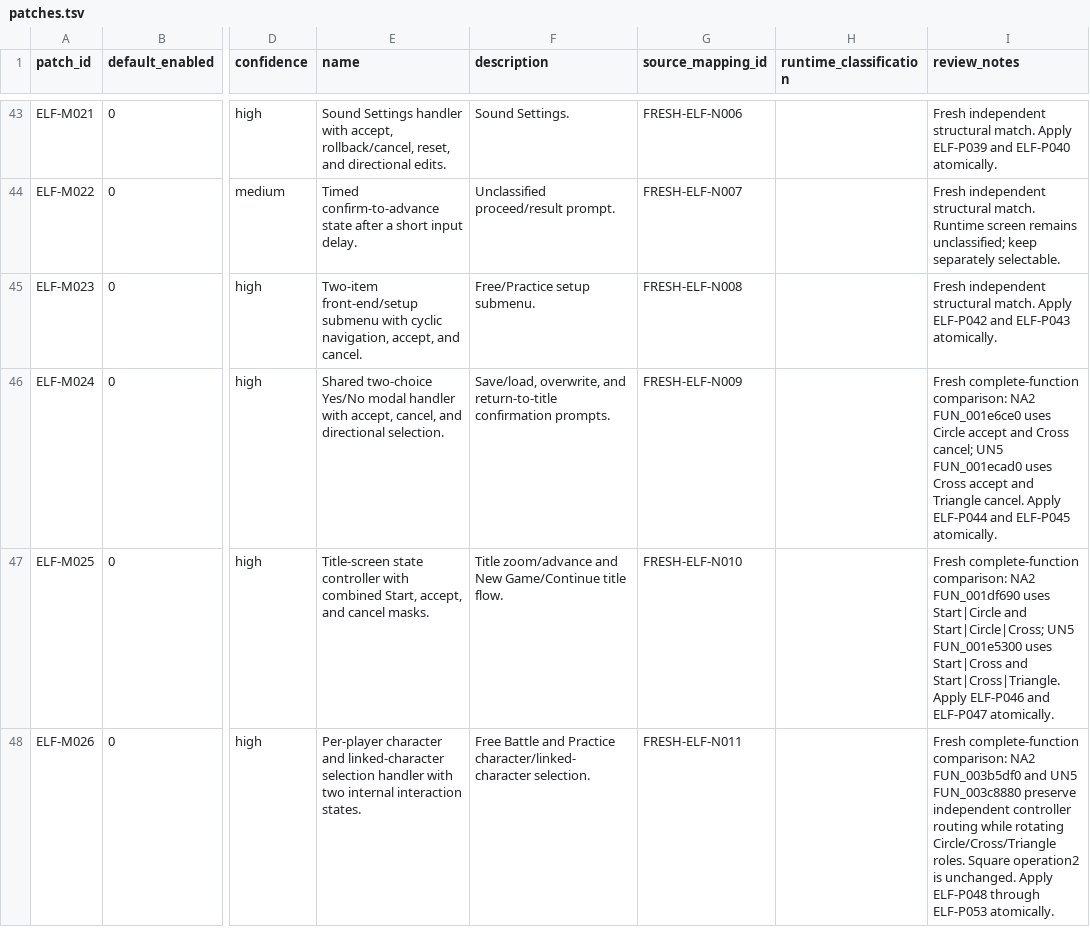
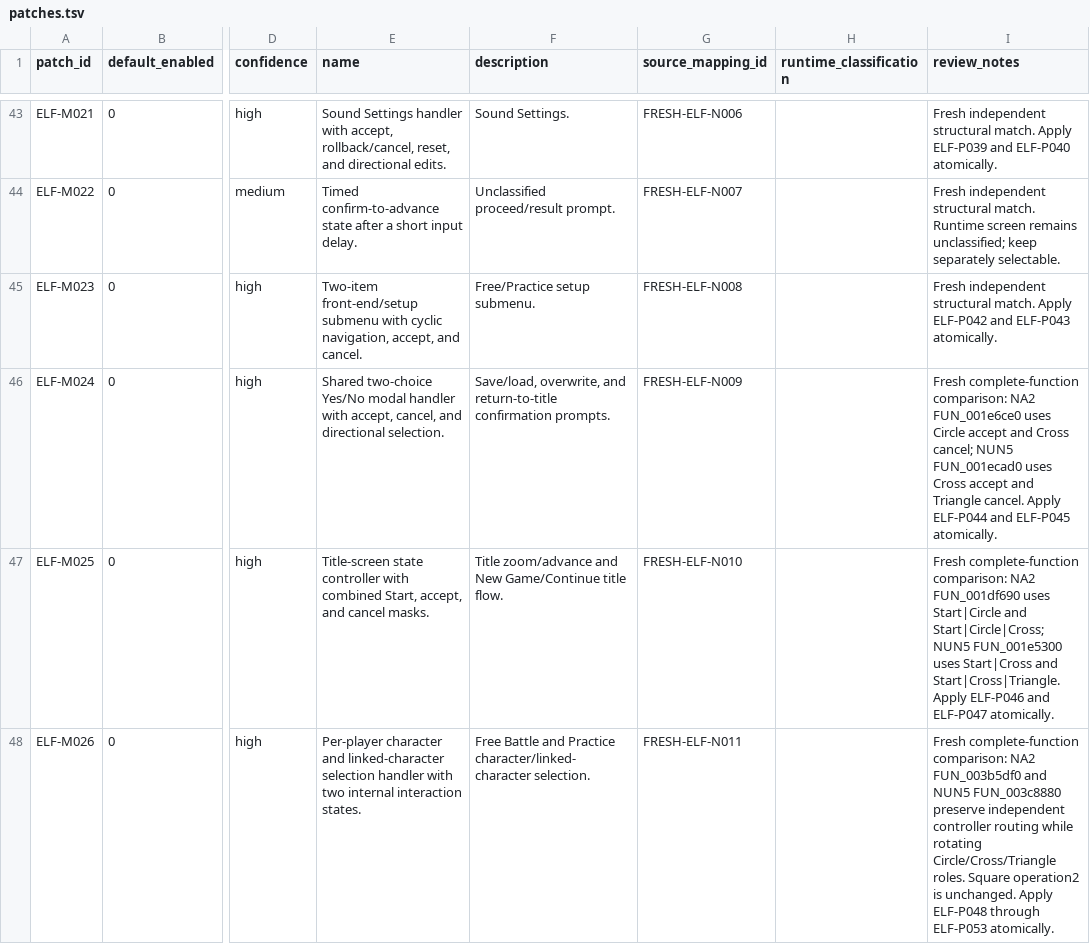
Before and after one commit to solid1353/NA2-Modding, a TSV file: na2_patcher/modules/raw_binary/patch_sets/menu_input/patches.tsv, drawn as a sheet; only a part is shown, gaps mark what is left out; the diff covers the shown part only; the diff names each change by its address in the sheet, - before the commit and + after, or states it on an @@ line.

```diff
--- a/na2_patcher/modules/raw_binary/patch_sets/menu_input/patches.tsv
+++ b/na2_patcher/modules/raw_binary/patch_sets/menu_input/patches.tsv
-I46 (review_notes): …Cross cancel; UN5 FUN_001ecad0 uses…
+I46 (review_notes): …Cross cancel; NUN5 FUN_001ecad0 uses…
-I47 (review_notes): …and Start|Circle|Cross; UN5 FUN_001e5300 uses…
+I47 (review_notes): …and Start|Circle|Cross; NUN5 FUN_001e5300 uses…
-I48 (review_notes): …FUN_003b5df0 and UN5 FUN_003c8880 preserve…
+I48 (review_notes): …FUN_003b5df0 and NUN5 FUN_003c8880 preserve…
```
Also changed, not shown: 6 edited cells elsewhere in this file, docs/knowledge/binary_analysis_inventory.tsv, na2_patcher/milestones/translation_m03_v33/mappings.tsv, 32 other files.
